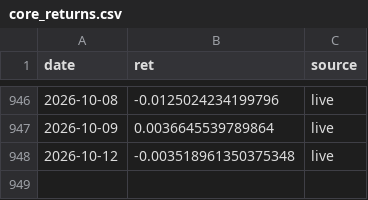
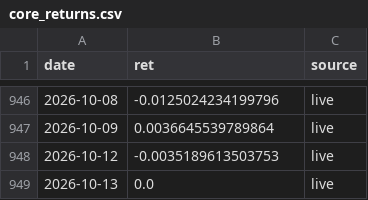
Before and after one commit to shaqebadi/fortress-dashboard, a CSV file: data/core_returns.csv, drawn as a sheet; only a part is shown, gaps mark what is left out.

```diff
--- a/data/core_returns.csv
+++ b/data/core_returns.csv
@@ -947,2 +947,3 @@ date,ret,source
 2026-10-09,0.0036645539789864,live
-2026-10-12,-0.003518961350375348,live
+2026-10-12,-0.0035189613503753,live
+2026-10-13,0.0,live
```
Also changed, not shown: data/paper_track.csv, 3 other files.
